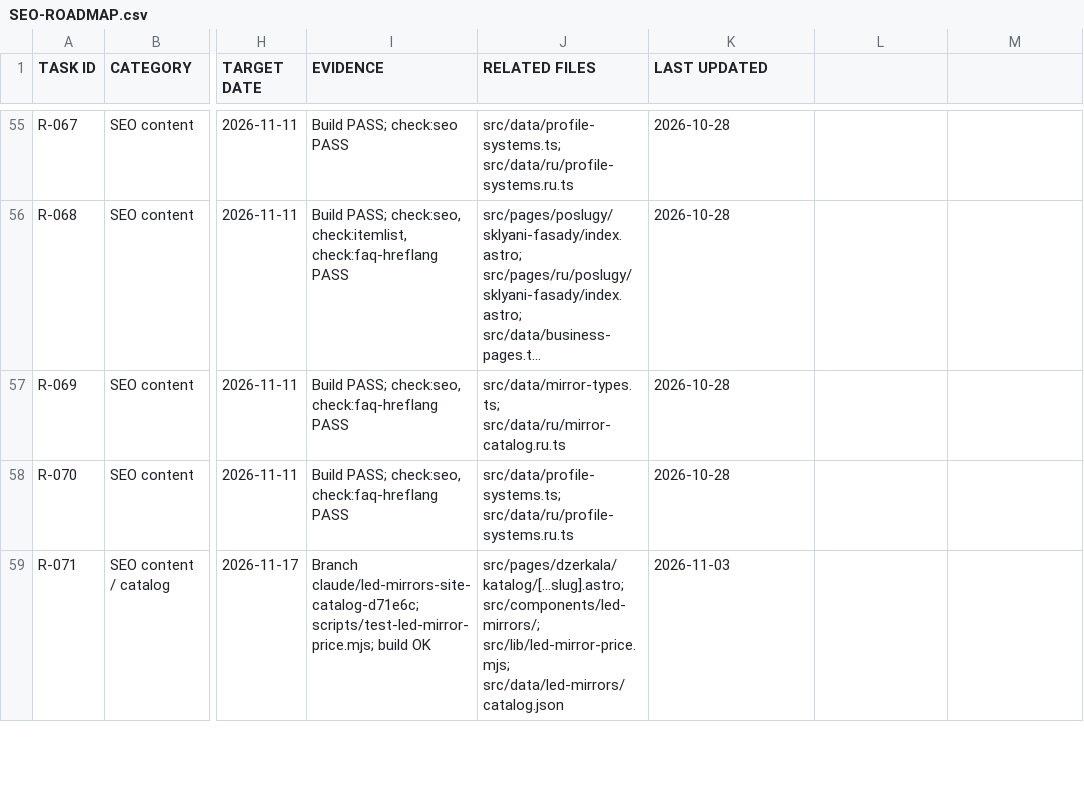
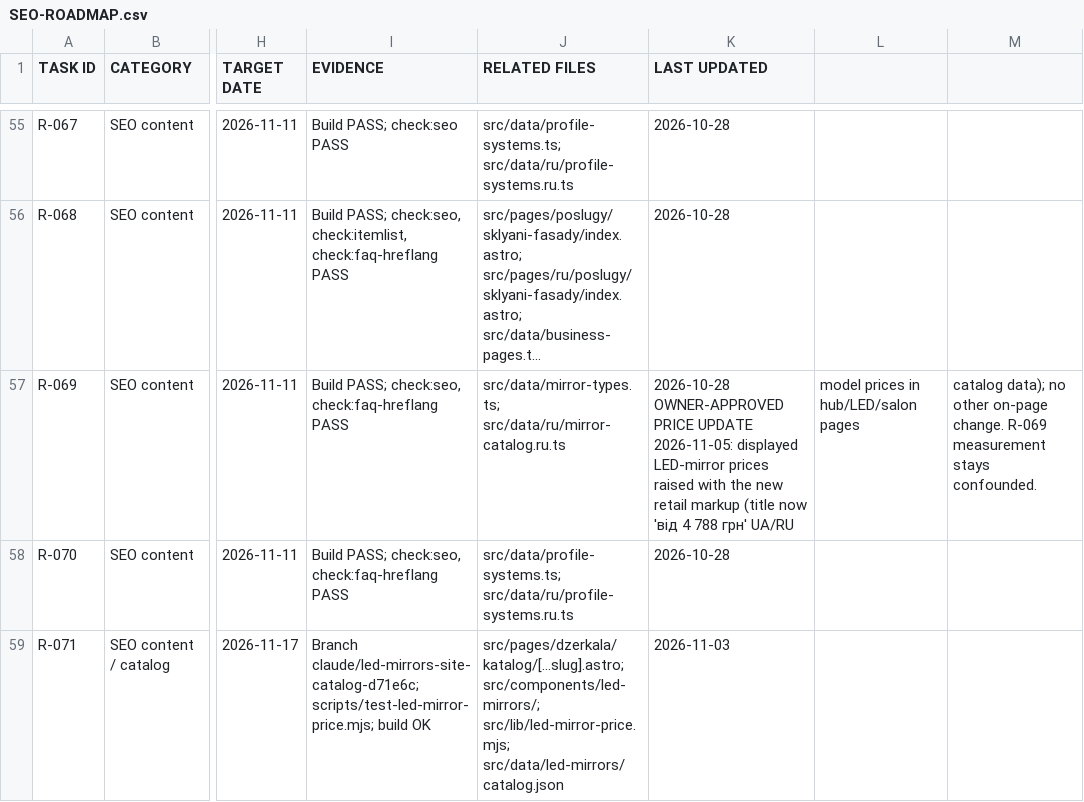
Before and after one commit to mstyslav/SEO-NEW-SAIT, a CSV file: docs/SEO-ROADMAP.csv, drawn as a sheet; only a part is shown, gaps mark what is left out; long unchanged cells end in …; the diff names each change by its address in the sheet, - before the commit and + after, or states it on an @@ line.

```diff
--- a/docs/SEO-ROADMAP.csv
+++ b/docs/SEO-ROADMAP.csv
-K57 (LAST UPDATED): 2026-10-28
+K57 (LAST UPDATED): 2026-10-28 OWNER-APPROVED PRICE UPDATE 2026-11-05: displayed LED-mirror prices raised with the new retail markup (title now 'від 4 788 грн' UA/RU
-L57: (empty)
+L57: model prices in hub/LED/salon pages
-M57: (empty)
+M57: catalog data); no other on-page change. R-069 measurement stays confounded.
```
Also changed, not shown: 5 other files.
